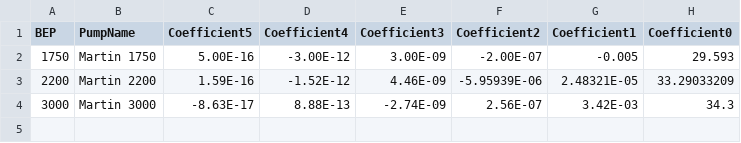
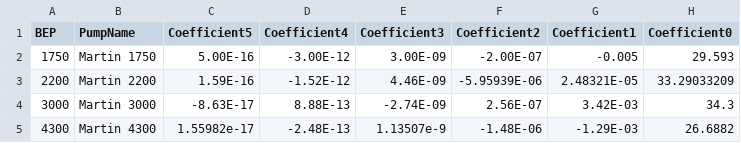
Before and after one commit to digitalpumper/esp-pump-designer, a CSV file: frontend/public/pump_curves.csv, drawn as a sheet.

Commit message:
Update pump_curves.csv

```diff
--- a/frontend/public/pump_curves.csv
+++ b/frontend/public/pump_curves.csv
@@ -4 +4,2 @@ BEP,PumpName,Coefficient5,Coefficient4,Coefficient3,Coefficient2,Coefficient1,Co
 3000,Martin 3000,-8.63E-17,8.88E-13,-2.74E-09,2.56E-07,3.42E-03,34.3
+4300,Martin 4300,1.55982e-17,-2.48E-13,1.13507e-9,-1.48E-06,-1.29E-03,26.6882
```
